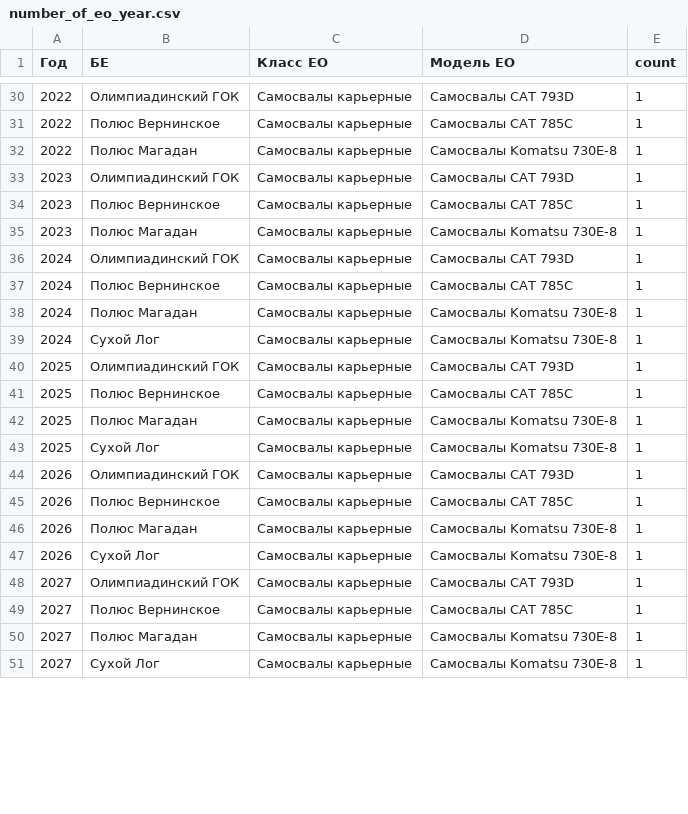
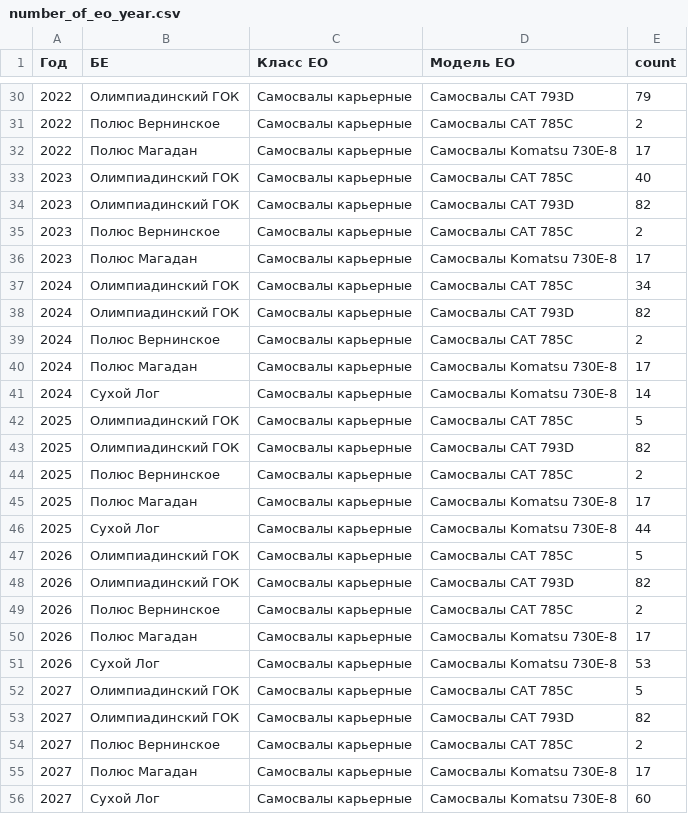
Before and after one commit to Zhenya1975/teh_mesta_orders_1, a CSV file: output_data/number_of_eo_year.csv, drawn as a sheet; only a part is shown, gaps mark what is left out; the diff covers the shown part only.

```diff
--- a/output_data/number_of_eo_year.csv
+++ b/output_data/number_of_eo_year.csv
@@ -30,22 +30,27 @@
-2022,Олимпиадинский ГОК,Самосвалы карьерные,Самосвалы CAT 793D,1
-2022,Полюс Вернинское,Самосвалы карьерные,Самосвалы CAT 785C,1
-2022,Полюс Магадан,Самосвалы карьерные,Самосвалы Komatsu 730E-8,1
-2023,Олимпиадинский ГОК,Самосвалы карьерные,Самосвалы CAT 793D,1
-2023,Полюс Вернинское,Самосвалы карьерные,Самосвалы CAT 785C,1
-2023,Полюс Магадан,Самосвалы карьерные,Самосвалы Komatsu 730E-8,1
-2024,Олимпиадинский ГОК,Самосвалы карьерные,Самосвалы CAT 793D,1
-2024,Полюс Вернинское,Самосвалы карьерные,Самосвалы CAT 785C,1
-2024,Полюс Магадан,Самосвалы карьерные,Самосвалы Komatsu 730E-8,1
-2024,Сухой Лог,Самосвалы карьерные,Самосвалы Komatsu 730E-8,1
-2025,Олимпиадинский ГОК,Самосвалы карьерные,Самосвалы CAT 793D,1
-2025,Полюс Вернинское,Самосвалы карьерные,Самосвалы CAT 785C,1
-2025,Полюс Магадан,Самосвалы карьерные,Самосвалы Komatsu 730E-8,1
-2025,Сухой Лог,Самосвалы карьерные,Самосвалы Komatsu 730E-8,1
-2026,Олимпиадинский ГОК,Самосвалы карьерные,Самосвалы CAT 793D,1
-2026,Полюс Вернинское,Самосвалы карьерные,Самосвалы CAT 785C,1
-2026,Полюс Магадан,Самосвалы карьерные,Самосвалы Komatsu 730E-8,1
-2026,Сухой Лог,Самосвалы карьерные,Самосвалы Komatsu 730E-8,1
-2027,Олимпиадинский ГОК,Самосвалы карьерные,Самосвалы CAT 793D,1
-2027,Полюс Вернинское,Самосвалы карьерные,Самосвалы CAT 785C,1
-2027,Полюс Магадан,Самосвалы карьерные,Самосвалы Komatsu 730E-8,1
-2027,Сухой Лог,Самосвалы карьерные,Самосвалы Komatsu 730E-8,1
+2022,Олимпиадинский ГОК,Самосвалы карьерные,Самосвалы CAT 793D,79
+2022,Полюс Вернинское,Самосвалы карьерные,Самосвалы CAT 785C,2
+2022,Полюс Магадан,Самосвалы карьерные,Самосвалы Komatsu 730E-8,17
+2023,Олимпиадинский ГОК,Самосвалы карьерные,Самосвалы CAT 785C,40
+2023,Олимпиадинский ГОК,Самосвалы карьерные,Самосвалы CAT 793D,82
+2023,Полюс Вернинское,Самосвалы карьерные,Самосвалы CAT 785C,2
+2023,Полюс Магадан,Самосвалы карьерные,Самосвалы Komatsu 730E-8,17
+2024,Олимпиадинский ГОК,Самосвалы карьерные,Самосвалы CAT 785C,34
+2024,Олимпиадинский ГОК,Самосвалы карьерные,Самосвалы CAT 793D,82
+2024,Полюс Вернинское,Самосвалы карьерные,Самосвалы CAT 785C,2
+2024,Полюс Магадан,Самосвалы карьерные,Самосвалы Komatsu 730E-8,17
+2024,Сухой Лог,Самосвалы карьерные,Самосвалы Komatsu 730E-8,14
+2025,Олимпиадинский ГОК,Самосвалы карьерные,Самосвалы CAT 785C,5
+2025,Олимпиадинский ГОК,Самосвалы карьерные,Самосвалы CAT 793D,82
+2025,Полюс Вернинское,Самосвалы карьерные,Самосвалы CAT 785C,2
+2025,Полюс Магадан,Самосвалы карьерные,Самосвалы Komatsu 730E-8,17
+2025,Сухой Лог,Самосвалы карьерные,Самосвалы Komatsu 730E-8,44
+2026,Олимпиадинский ГОК,Самосвалы карьерные,Самосвалы CAT 785C,5
+2026,Олимпиадинский ГОК,Самосвалы карьерные,Самосвалы CAT 793D,82
+2026,Полюс Вернинское,Самосвалы карьерные,Самосвалы CAT 785C,2
+2026,Полюс Магадан,Самосвалы карьерные,Самосвалы Komatsu 730E-8,17
+2026,Сухой Лог,Самосвалы карьерные,Самосвалы Komatsu 730E-8,53
+2027,Олимпиадинский ГОК,Самосвалы карьерные,Самосвалы CAT 785C,5
+2027,Олимпиадинский ГОК,Самосвалы карьерные,Самосвалы CAT 793D,82
+2027,Полюс Вернинское,Самосвалы карьерные,Самосвалы CAT 785C,2
+2027,Полюс Магадан,Самосвалы карьерные,Самосвалы Komatsu 730E-8,17
+2027,Сухой Лог,Самосвалы карьерные,Самосвалы Komatsu 730E-8,60
```
Also changed, not shown: 10 added rows and 39 edited cells elsewhere in this file, output_data/counter_year.csv, 17 other files.
